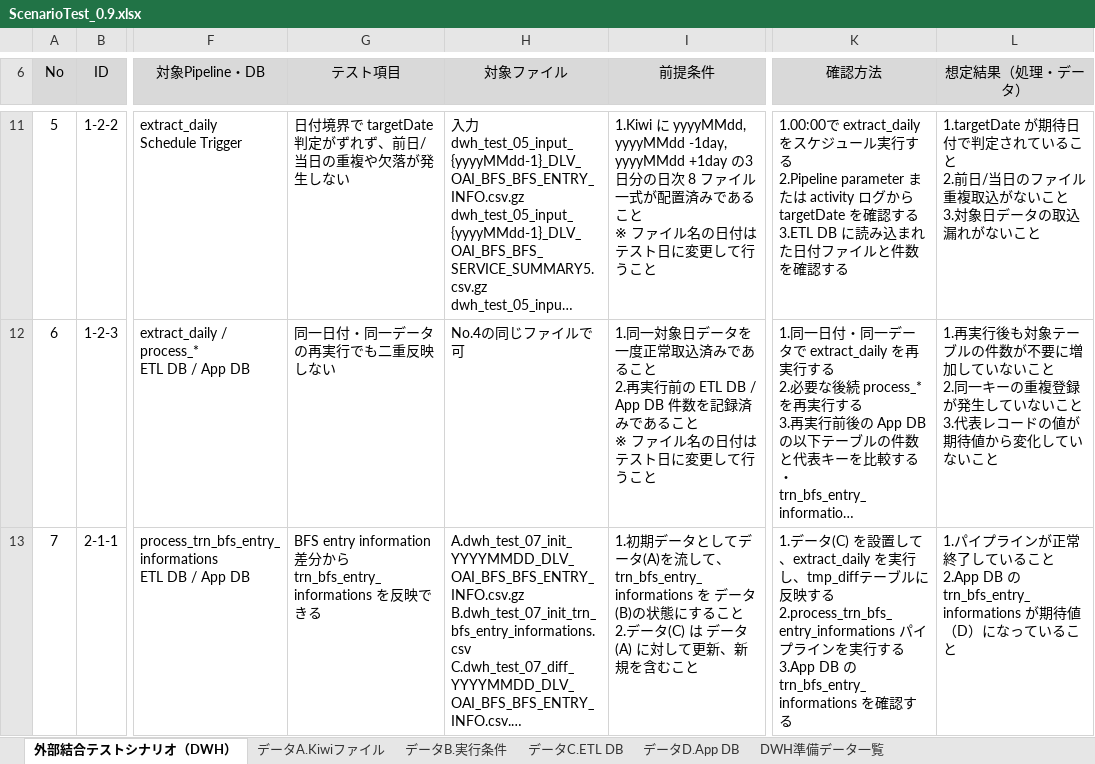
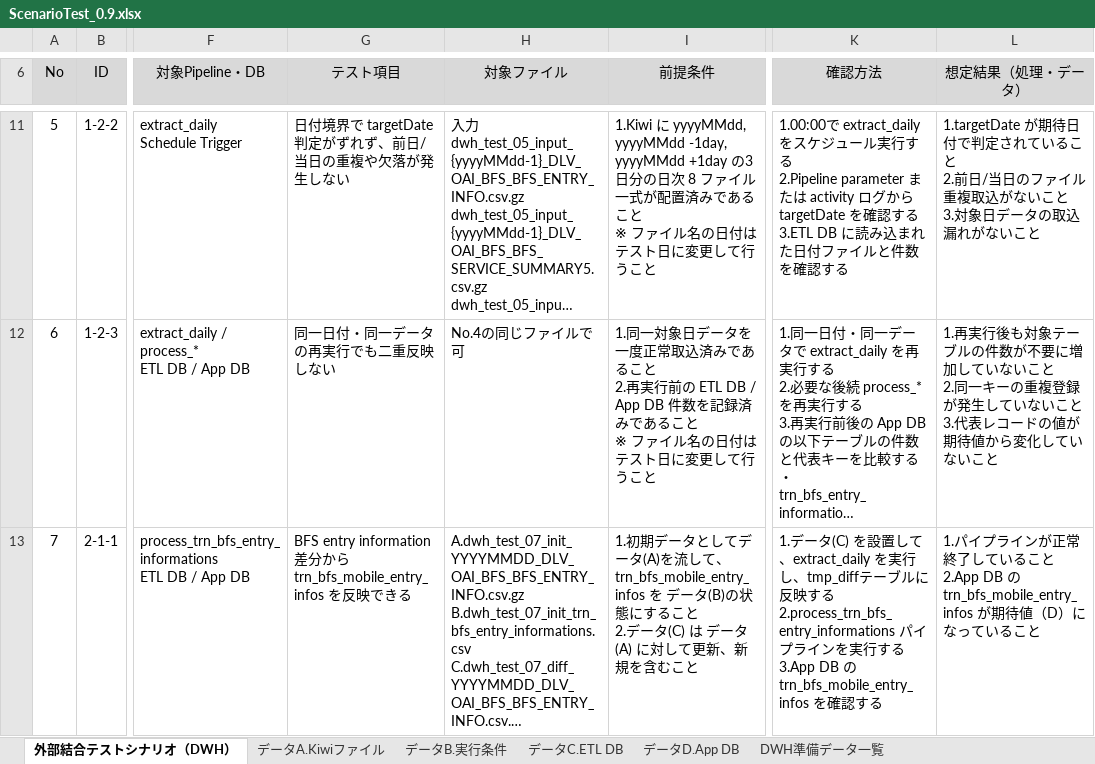
Before and after one commit to yukato-jdsc/generate_dummy_data, an Excel workbook: docs/ScenarioTest_0.9.xlsx, sheet 外部結合テストシナリオ（DWH）, drawn as a sheet; only a part is shown, gaps mark what is left out; long unchanged cells end in …; values as stored, in another font and other column widths than the file's, no borders; the diff covers the shown part only; the diff names each change by its address in the sheet, - before the commit and + after, or states it on an @@ line.

```diff
--- a/docs/ScenarioTest_0.9.xlsx (sheet 外部結合テストシナリオ（DWH）)
+++ b/docs/ScenarioTest_0.9.xlsx (sheet 外部結合テストシナリオ（DWH）)
-G13 (テスト項目): …ら trn_bfs_entry_informations を反…
+G13 (テスト項目): …ら trn_bfs_mobile_entry_infos を反…
-I13 (前提条件): …流して、trn_bfs_entry_informations を デー…
+I13 (前提条件): …流して、trn_bfs_mobile_entry_infos を デー…
-K13 (確認方法): …の trn_bfs_entry_informations を確…
+K13 (確認方法): …の trn_bfs_mobile_entry_infos を確…
-L13 (想定結果（処理・データ）): …2.App DB の trn_bfs_entry_informations が期待値…
+L13 (想定結果（処理・データ）): …2.App DB の trn_bfs_mobile_entry_infos が期待値…
```
Also changed, not shown: 2 edited cells elsewhere in this sheet, 11 other files.
